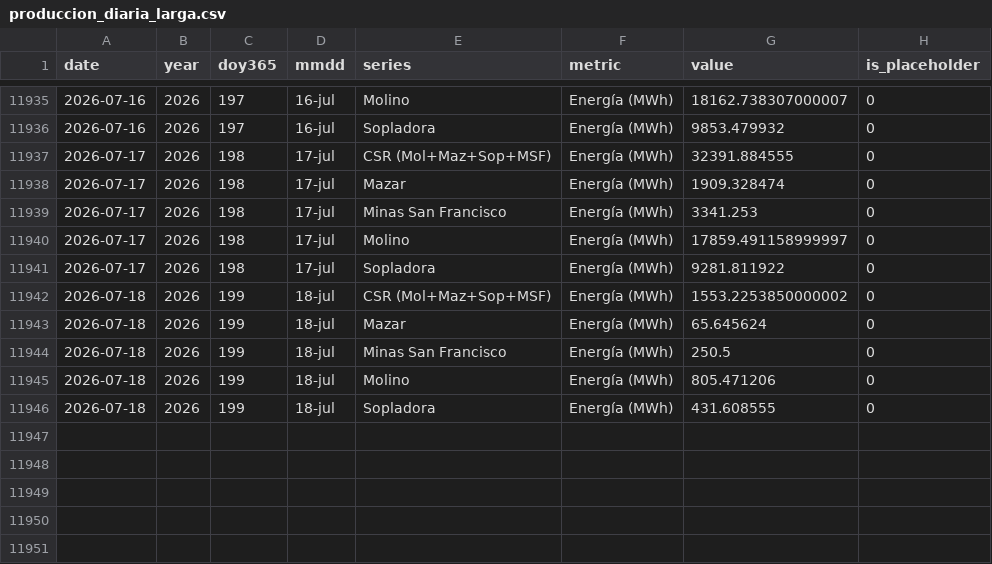
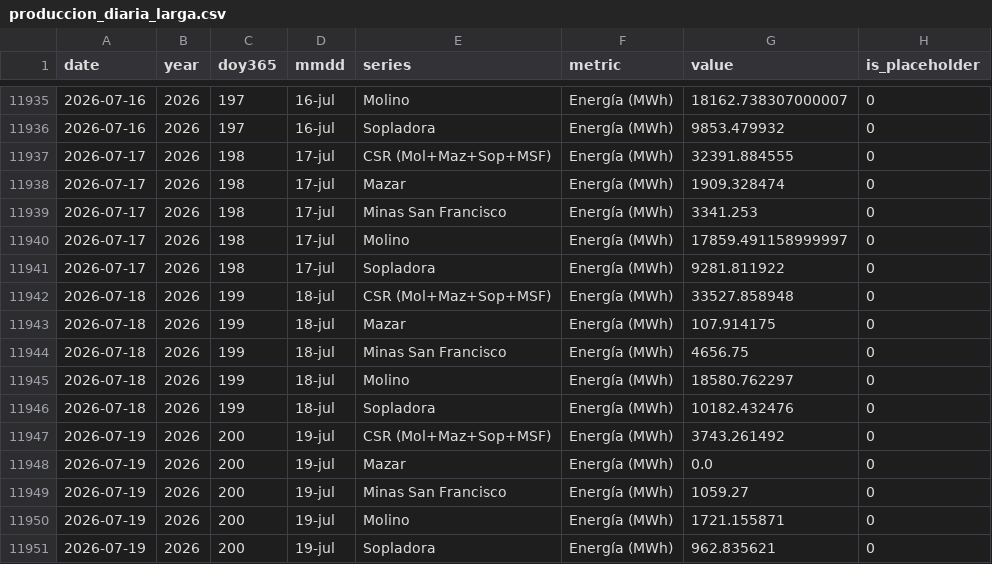
Before and after one commit to jp1309/celec, a CSV file: data/produccion_diaria_larga.csv, drawn as a sheet; only a part is shown, gaps mark what is left out.

```diff
--- a/data/produccion_diaria_larga.csv
+++ b/data/produccion_diaria_larga.csv
@@ -11941,6 +11941,11 @@ date,year,doy365,mmdd,series,metric,value,is_placeholder
 2026-07-17,2026,198,17-jul,Sopladora,Energía (MWh),9281.811922,0
-2026-07-18,2026,199,18-jul,CSR (Mol+Maz+Sop+MSF),Energía (MWh),1553.2253850000002,0
-2026-07-18,2026,199,18-jul,Mazar,Energía (MWh),65.645624,0
-2026-07-18,2026,199,18-jul,Minas San Francisco,Energía (MWh),250.5,0
-2026-07-18,2026,199,18-jul,Molino,Energía (MWh),805.471206,0
-2026-07-18,2026,199,18-jul,Sopladora,Energía (MWh),431.608555,0
+2026-07-18,2026,199,18-jul,CSR (Mol+Maz+Sop+MSF),Energía (MWh),33527.858948,0
+2026-07-18,2026,199,18-jul,Mazar,Energía (MWh),107.914175,0
+2026-07-18,2026,199,18-jul,Minas San Francisco,Energía (MWh),4656.75,0
+2026-07-18,2026,199,18-jul,Molino,Energía (MWh),18580.762297,0
+2026-07-18,2026,199,18-jul,Sopladora,Energía (MWh),10182.432476,0
+2026-07-19,2026,200,19-jul,CSR (Mol+Maz+Sop+MSF),Energía (MWh),3743.261492,0
+2026-07-19,2026,200,19-jul,Mazar,Energía (MWh),0.0,0
+2026-07-19,2026,200,19-jul,Minas San Francisco,Energía (MWh),1059.27,0
+2026-07-19,2026,200,19-jul,Molino,Energía (MWh),1721.155871,0
+2026-07-19,2026,200,19-jul,Sopladora,Energía (MWh),962.835621,0
```
Also changed, not shown: Hidro_mensual/Hidrología_CSR_julio-2026.csv, Produ_mensual/Producción_CSR_julio-2026.csv, 5 other files.
